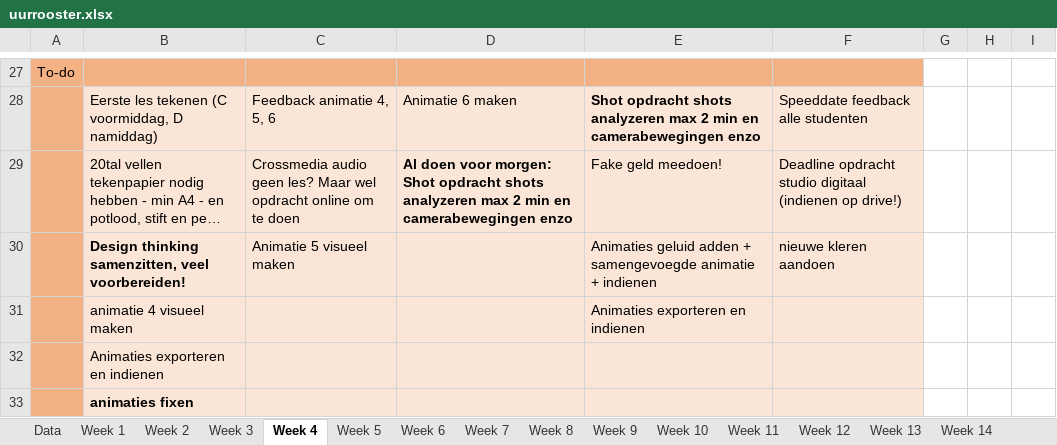
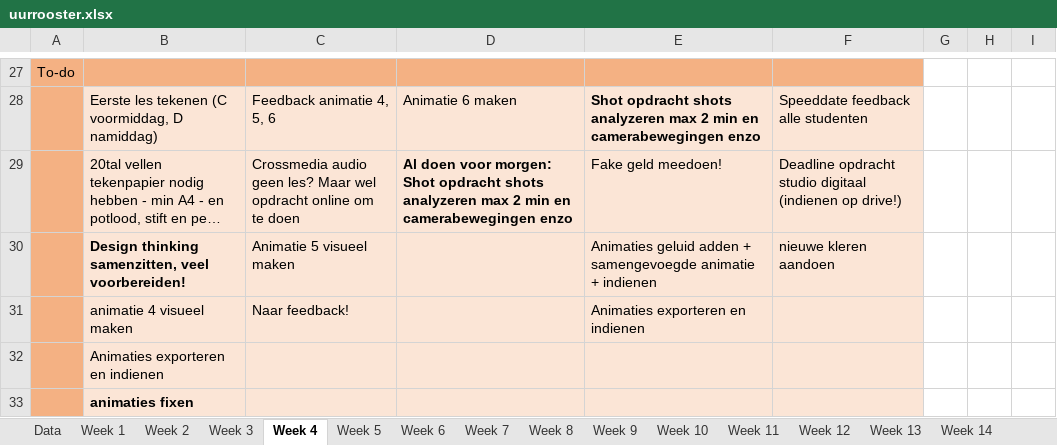
Before and after one commit to ninjahisser/LUCA-2, an Excel workbook: uurrooster.xlsx, sheet Week 4, drawn as a sheet; only a part is shown, gaps mark what is left out; long unchanged cells end in …; values as stored, in another font and other column widths than the file's, no borders; conditional formats not drawn; the diff names each change by its address in the sheet, - before the commit and + after, or states it on an @@ line.

```diff
--- a/uurrooster.xlsx (sheet Week 4)
+++ b/uurrooster.xlsx (sheet Week 4)
-C31: (empty)
+C31: Naar feedback!
```
Also changed, not shown: 7 other files.
